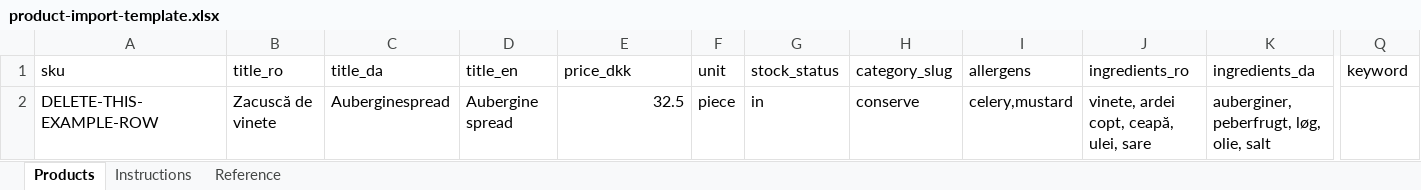
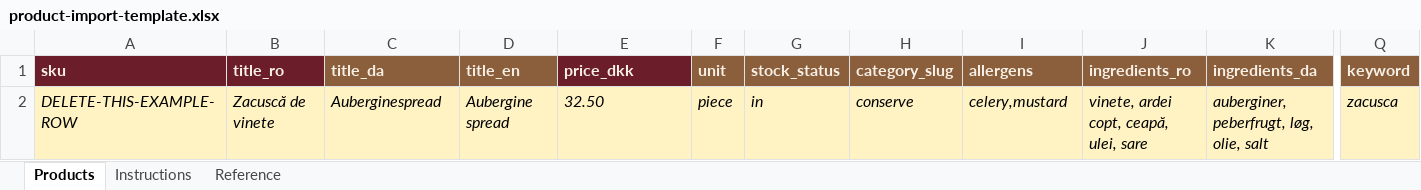
Before and after one commit to nordicstack-dk/balkanhouse, an Excel workbook: docs/product-import-template.xlsx, sheet Products, drawn as a sheet; only a part is shown, gaps mark what is left out; values as stored, in another font and other column widths than the file's, no borders; the diff covers the shown part only; the diff names each change by its address in the sheet, - before the commit and + after, or states it on an @@ line.

Commit message:
Update product-import-template.xlsx

```diff
--- a/docs/product-import-template.xlsx (sheet Products)
+++ b/docs/product-import-template.xlsx (sheet Products)
@@ A1:Q1 bold: off → on, text colour: black → #F7F0E6 @@
-A1:B1 fill: none
+A1:B1 fill: #6B1D2A
-C1:D1 fill: none
+C1:D1 fill: #8B5E3C
-E1 fill: none
+E1 fill: #6B1D2A
-F1:Q1 fill: none
+F1:Q1 fill: #8B5E3C
-A2:Q2 fill: none
+A2:Q2 fill: #FFF3C4
-A2:K2 italic: off
+A2:K2 italic: on
-E2 (price_dkk): 32.5
+E2 (price_dkk): 32.50
-E2 alignment: right
+E2 alignment: left
-Q2 (keyword): (empty)
+Q2 (keyword): zacusca
```
Also changed, not shown: cell formats elsewhere in this sheet, sheet Reference, sheet Instructions.
